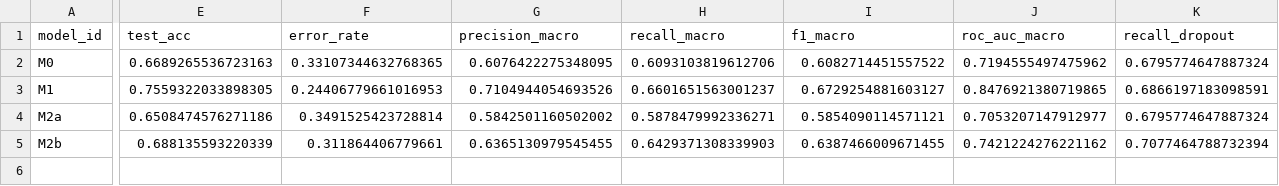
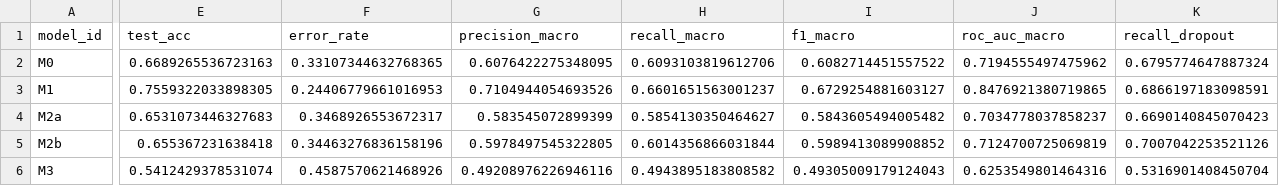
Before and after one commit to thphuc06/Lab2_DecisionTree, a CSV file: outputs/results.csv, drawn as a sheet; only a part is shown, gaps mark what is left out; rows hold the shown columns only; the diff covers the shown part only; the diff names each change by its address in the sheet, - before the commit and + after, or states it on an @@ line.

Commit message:
[E] Loc 12 cot HK1/HK2, train M3 va so sanh feature importance

```diff
--- a/outputs/results.csv
+++ b/outputs/results.csv
-E4 (test_acc): 0.6508474576271186
+E4 (test_acc): 0.6531073446327683
-F4 (error_rate): 0.3491525423728814
+F4 (error_rate): 0.3468926553672317
-G4 (precision_macro): 0.5842501160502002
+G4 (precision_macro): 0.583545072899399
-H4 (recall_macro): 0.5878479992336271
+H4 (recall_macro): 0.5854130350464627
-I4 (f1_macro): 0.5854090114571121
+I4 (f1_macro): 0.5843605494005482
-J4 (roc_auc_macro): 0.7053207147912977
+J4 (roc_auc_macro): 0.7034778037858237
-K4 (recall_dropout): 0.6795774647887324
+K4 (recall_dropout): 0.6690140845070423
-E5 (test_acc): 0.688135593220339
+E5 (test_acc): 0.655367231638418
-F5 (error_rate): 0.311864406779661
+F5 (error_rate): 0.34463276836158196
-G5 (precision_macro): 0.6365130979545455
+G5 (precision_macro): 0.5978497545322805
-H5 (recall_macro): 0.6429371308339903
+H5 (recall_macro): 0.6014356866031844
-I5 (f1_macro): 0.6387466009671455
+I5 (f1_macro): 0.5989413089908852
-J5 (roc_auc_macro): 0.7421224276221162
+J5 (roc_auc_macro): 0.7124700725069819
-K5 (recall_dropout): 0.7077464788732394
+K5 (recall_dropout): 0.7007042253521126
+row 6: M3 | 0.5412429378531074 | 0.4587570621468926 | 0.49208976226946116 | 0.4943895183808582 | 0.49305009179124043 | 0.6253549801464316 | 0.5316901408450704
```
Also changed, not shown: 8 edited cells elsewhere in this file, 6 other files.
